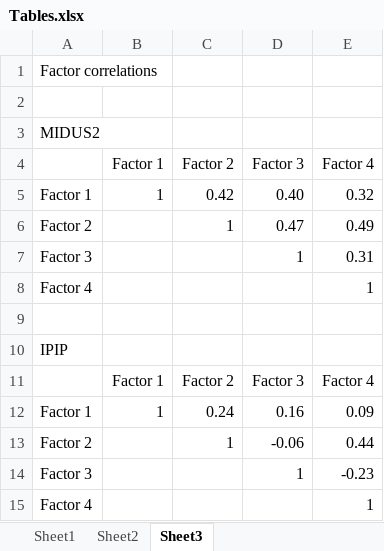
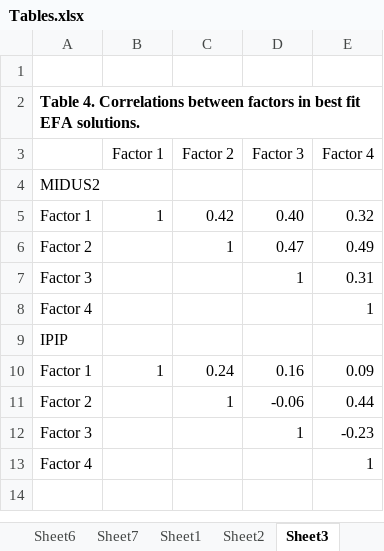
Before and after one commit to Diapadion/R, an Excel workbook: MIDUSdom-ExplConf/Tables.xlsx, sheet Sheet3, drawn as a sheet; values as stored, in another font and other column widths than the file's, no borders; removed rows and columns are numbered as before the commit, all else as after; the diff names each change by its address in the sheet, - before the commit and + after, or states it on an @@ line.

Commit message:
Finished tables
for MIDUS2, IPIP paper

```diff
--- a/MIDUSdom-ExplConf/Tables.xlsx (sheet Sheet3)
+++ b/MIDUSdom-ExplConf/Tables.xlsx (sheet Sheet3)
+sheet tab: Sheet6
+sheet tab: Sheet7
-row 1: Factor correlations
+row 2: Table 4. Correlations between factors in best fit EFA solutions.
@@ row 4 moved to row 3: Factor 1 @@
-row 9: (empty)
-row 11:  | Factor 1 | Factor 2 | Factor 3 | Factor 4
```
Also changed, not shown: sheet Sheet2, sheet Sheet1, other sheet tabs, 2 other files.
